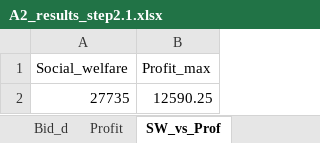
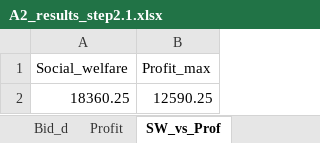
Before and after one commit to NiklasLuettringhaus/RenewablesInElectricityMarkets, an Excel workbook: A2_results_step2.1.xlsx, sheet SW_vs_Prof, drawn as a sheet; values as stored, in another font and other column widths than the file's, no borders; the diff names each change by its address in the sheet, - before the commit and + after, or states it on an @@ line.

```diff
--- a/A2_results_step2.1.xlsx (sheet SW_vs_Prof)
+++ b/A2_results_step2.1.xlsx (sheet SW_vs_Prof)
-A2 (Social_welfare): 27735
+A2 (Social_welfare): 18360.25
```
Also changed, not shown: sheet Price_g, A2_results_step_2_2.xlsx, 2 other files.
